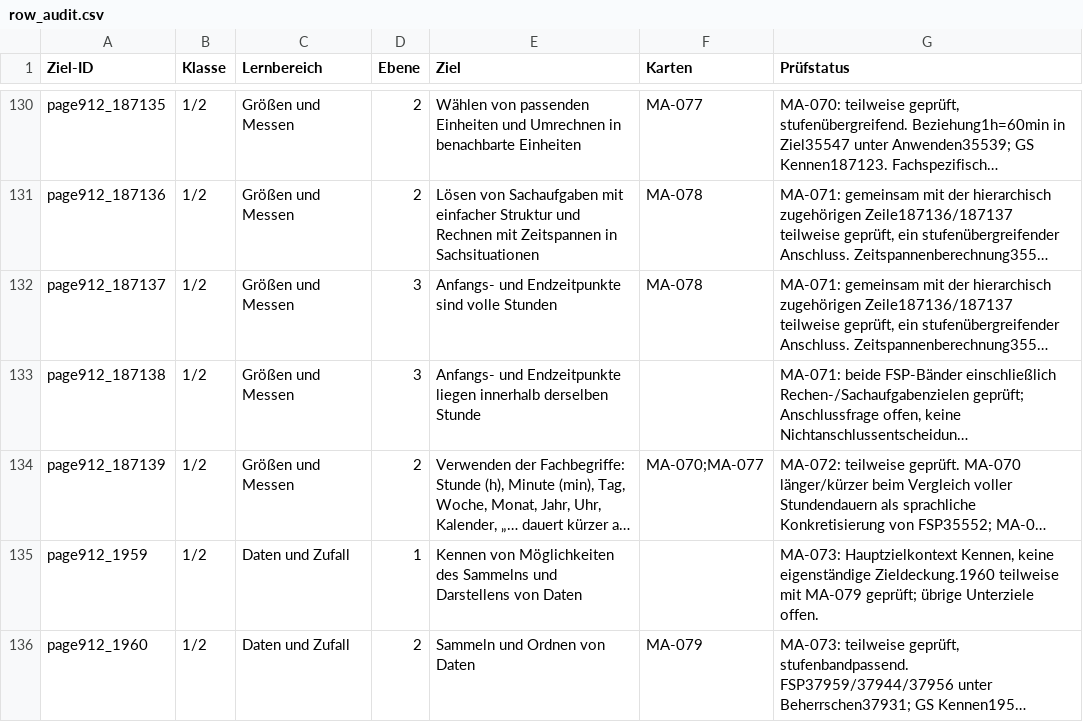
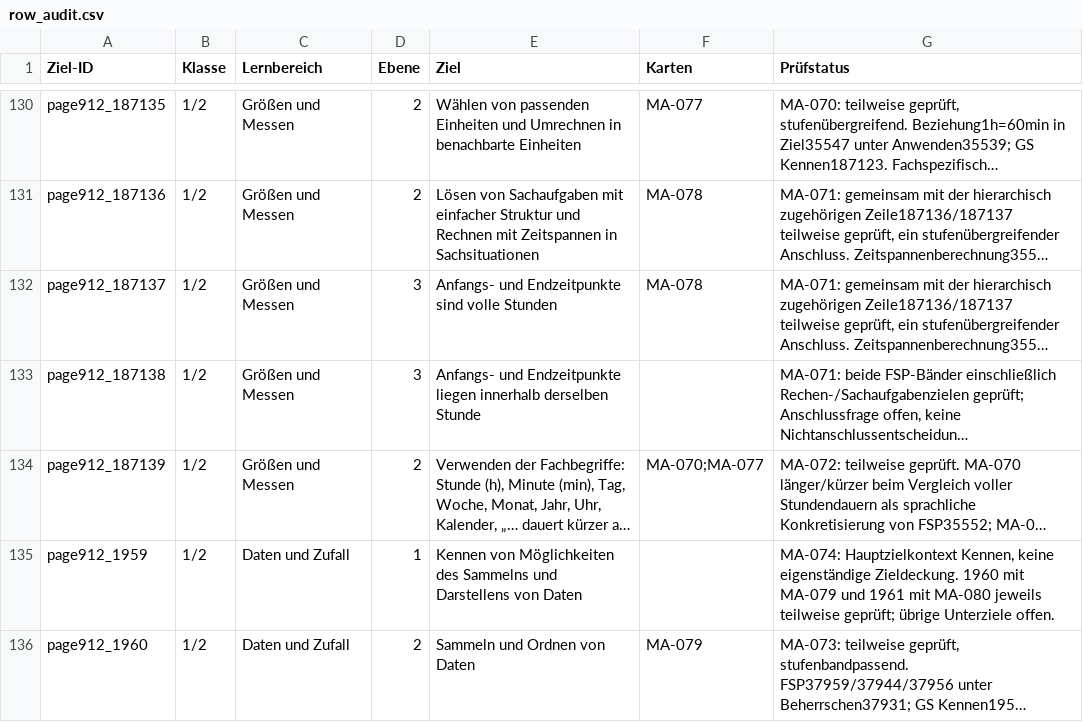
Before and after one commit to geafaellt/LernzielKompass, a CSV file: curriculum/mathematik/row_audit.csv, drawn as a sheet; only a part is shown, gaps mark what is left out; long unchanged cells end in …; the diff covers the shown part only; the diff names each change by its address in the sheet, - before the commit and + after, or states it on an @@ line.

```diff
--- a/curriculum/mathematik/row_audit.csv
+++ b/curriculum/mathematik/row_audit.csv
-G135 (Prüfstatus): MA-073: Hauptzielkontext Kennen, keine eigenständige Zieldeckung.1960 teilweise mit MA-079 geprüft; übrige…
+G135 (Prüfstatus): MA-074: Hauptzielkontext Kennen, keine eigenständige Zieldeckung. 1960 mit MA-079 und 1961 mit MA-080 jeweils teilweise geprüft; übrige…
```
Also changed, not shown: 2 edited cells elsewhere in this file, 7 other files.
